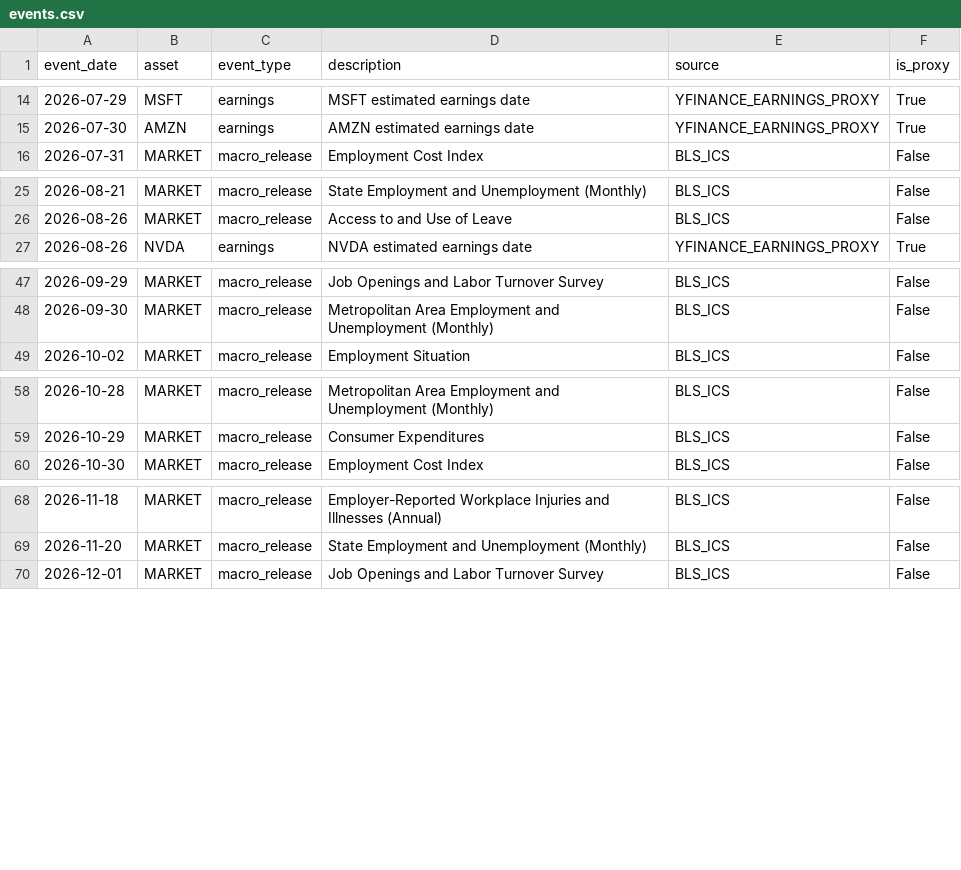
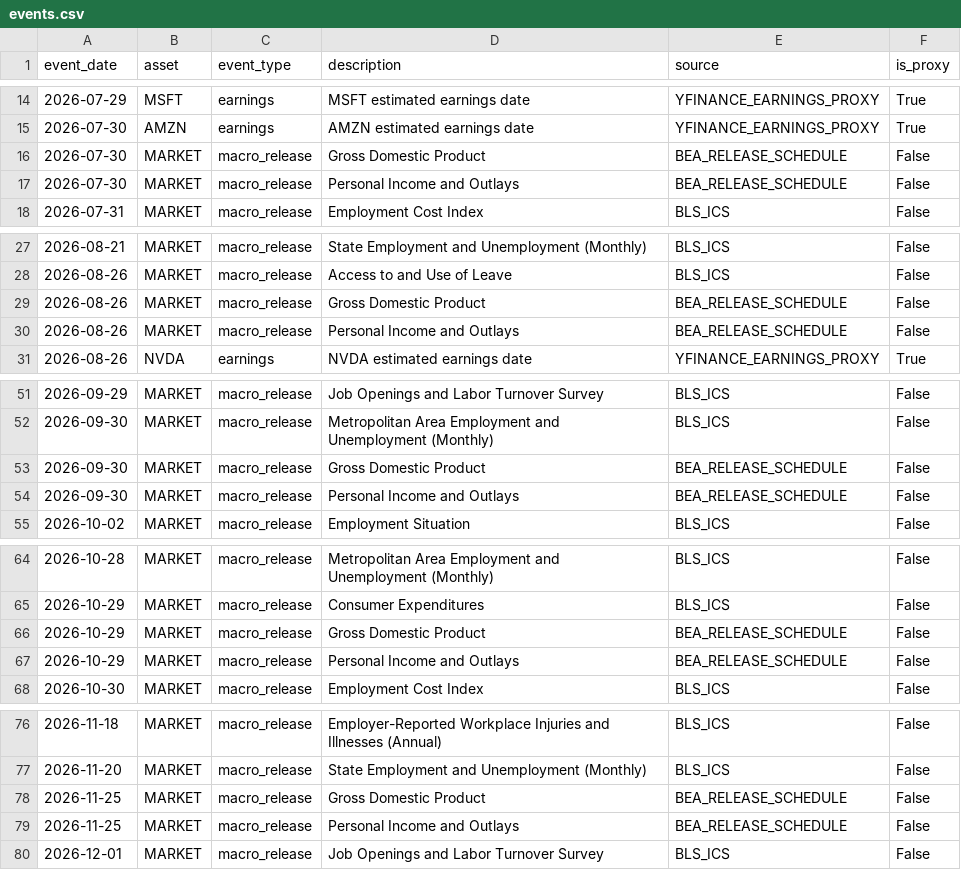
Before and after one commit to oldweng415-dev/investment-os, a CSV file: data/events.csv, drawn as a sheet; only a part is shown, gaps mark what is left out; the diff covers the shown part only; the diff names each change by its address in the sheet, - before the commit and + after, or states it on an @@ line.

```diff
--- a/data/events.csv
+++ b/data/events.csv
+row 16: 2026-07-30 | MARKET | macro_release | Gross Domestic Product | BEA_RELEASE_SCHEDULE | False
+row 17: 2026-07-30 | MARKET | macro_release | Personal Income and Outlays | BEA_RELEASE_SCHEDULE | False
+row 29: 2026-08-26 | MARKET | macro_release | Gross Domestic Product | BEA_RELEASE_SCHEDULE | False
+row 30: 2026-08-26 | MARKET | macro_release | Personal Income and Outlays | BEA_RELEASE_SCHEDULE | False
+row 53: 2026-09-30 | MARKET | macro_release | Gross Domestic Product | BEA_RELEASE_SCHEDULE | False
+row 54: 2026-09-30 | MARKET | macro_release | Personal Income and Outlays | BEA_RELEASE_SCHEDULE | False
+row 66: 2026-10-29 | MARKET | macro_release | Gross Domestic Product | BEA_RELEASE_SCHEDULE | False
+row 67: 2026-10-29 | MARKET | macro_release | Personal Income and Outlays | BEA_RELEASE_SCHEDULE | False
+row 78: 2026-11-25 | MARKET | macro_release | Gross Domestic Product | BEA_RELEASE_SCHEDULE | False
+row 79: 2026-11-25 | MARKET | macro_release | Personal Income and Outlays | BEA_RELEASE_SCHEDULE | False
```
Also changed, not shown: 2 added rows elsewhere in this file, data/ai_cycle_pit.csv, data/positioning_pit.csv, 1 other file.
